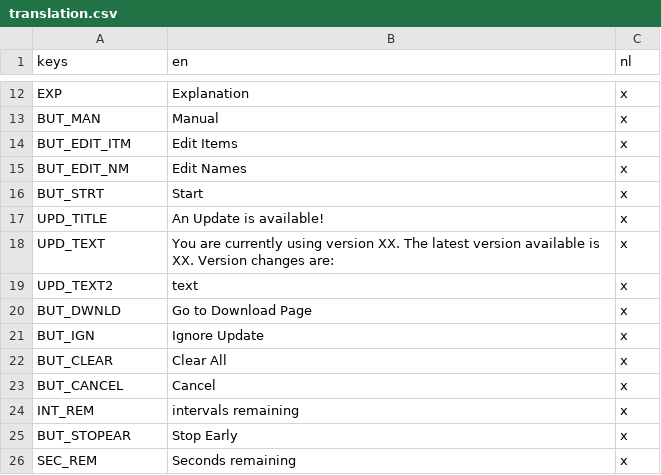
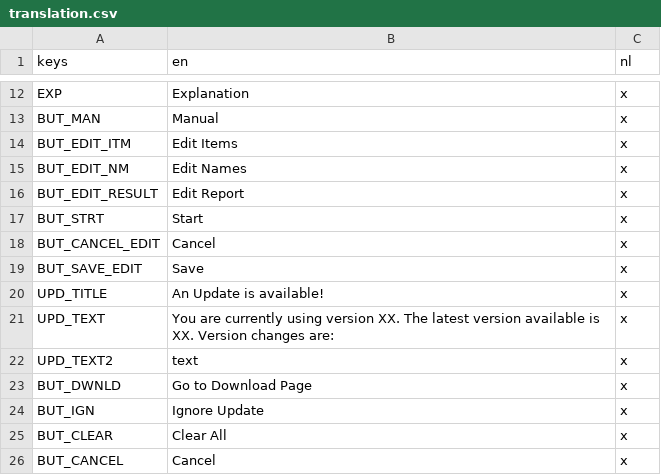
Before and after one commit to hobbesjaap/time-sampling-form, a CSV file: godot/translation.csv, drawn as a sheet; only a part is shown, gaps mark what is left out; the shorter side is filled out with more unchanged rows; the diff names each change by its address in the sheet, - before the commit and + after, or states it on an @@ line.

```diff
--- a/godot/translation.csv
+++ b/godot/translation.csv
+row 16: BUT_EDIT_RESULT | Edit Report | x
+row 18: BUT_CANCEL_EDIT | Cancel | x
+row 19: BUT_SAVE_EDIT | Save | x
```
Also changed, not shown: 5 other files.
